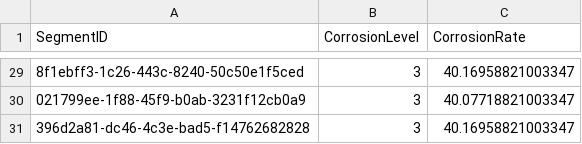
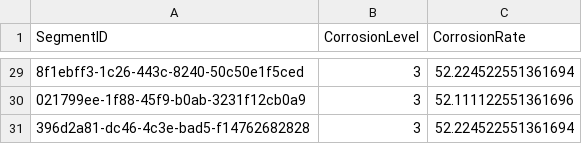
Before and after one commit to Yskria/M3DMiB, a CSV file: Corrosion.csv, drawn as a sheet; only a part is shown, gaps mark what is left out; the diff covers the shown part only; the diff names each change by its address in the sheet, - before the commit and + after, or states it on an @@ line.

```diff
--- a/Corrosion.csv
+++ b/Corrosion.csv
-C29 (CorrosionRate): 40.16958821003347
+C29 (CorrosionRate): 52.224522551361694
-C30 (CorrosionRate): 40.07718821003347
+C30 (CorrosionRate): 52.111122551361696
-C31 (CorrosionRate): 40.16958821003347
+C31 (CorrosionRate): 52.224522551361694
```
Also changed, not shown: 29 edited cells elsewhere in this file, 1 other file.
